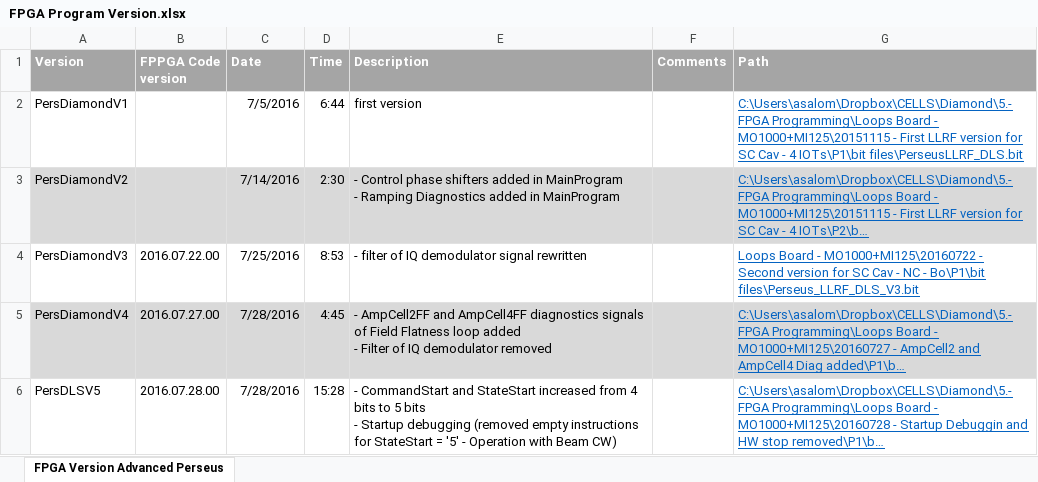
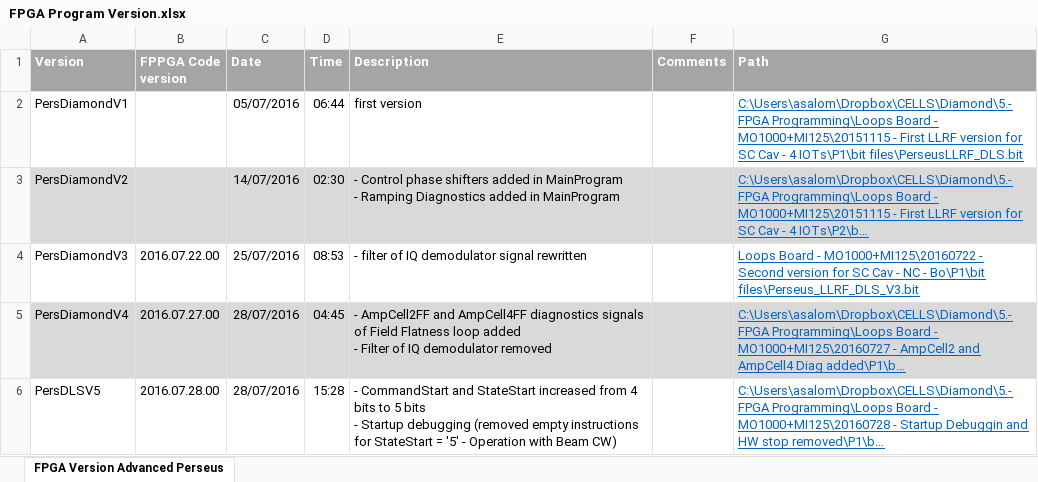
Before and after one commit to gupengda/LLRF, an Excel workbook: doc/FPGA Program Version.xlsx, sheet FPGA Version Advanced Perseus, drawn as a sheet; only a part is shown; long unchanged cells end in …; values as stored, in another font and other column widths than the file's, no borders; the diff covers the shown part only; the diff names each change by its address in the sheet, - before the commit and + after, or states it on an @@ line.

```diff
--- a/doc/FPGA Program Version.xlsx (sheet FPGA Version Advanced Perseus)
+++ b/doc/FPGA Program Version.xlsx (sheet FPGA Version Advanced Perseus)
-C2 (Date): 7/5/2016
+C2 (Date): 05/07/2016
-D2 (Time): 6:44
+D2 (Time): 06:44
-C3 (Date): 7/14/2016
+C3 (Date): 14/07/2016
-D3 (Time): 2:30
+D3 (Time): 02:30
-C4 (Date): 7/25/2016
+C4 (Date): 25/07/2016
-D4 (Time): 8:53
+D4 (Time): 08:53
-C5:C6 (Date): 7/28/2016
+C5:C6 (Date): 28/07/2016
-D5 (Time): 4:45
+D5 (Time): 04:45
```
Also changed, not shown: 2 added rows, 29 edited cells and cell formats elsewhere in this sheet, 2 other files.
